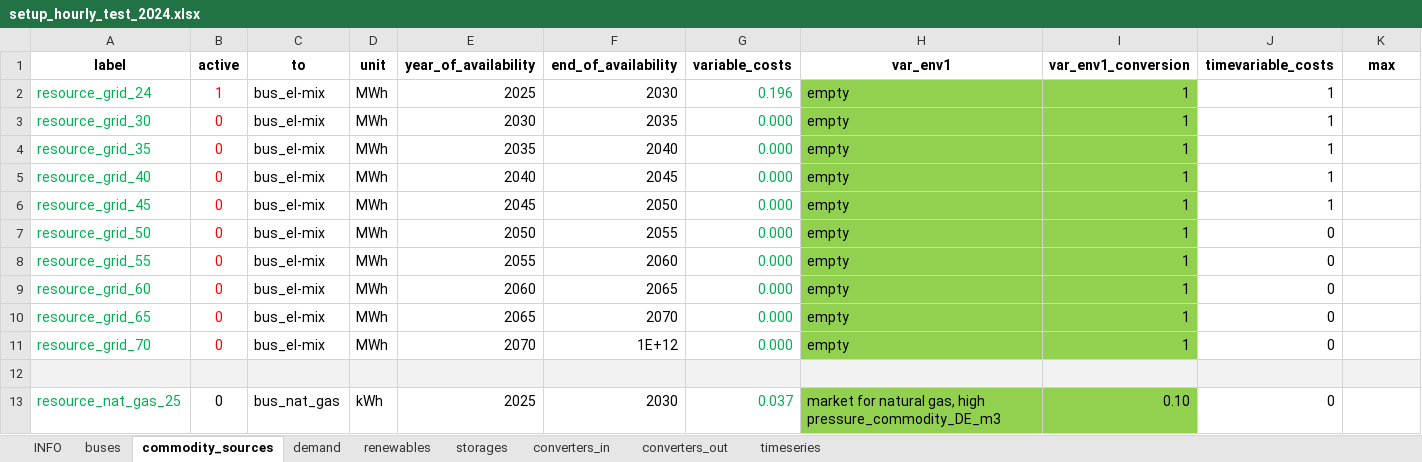
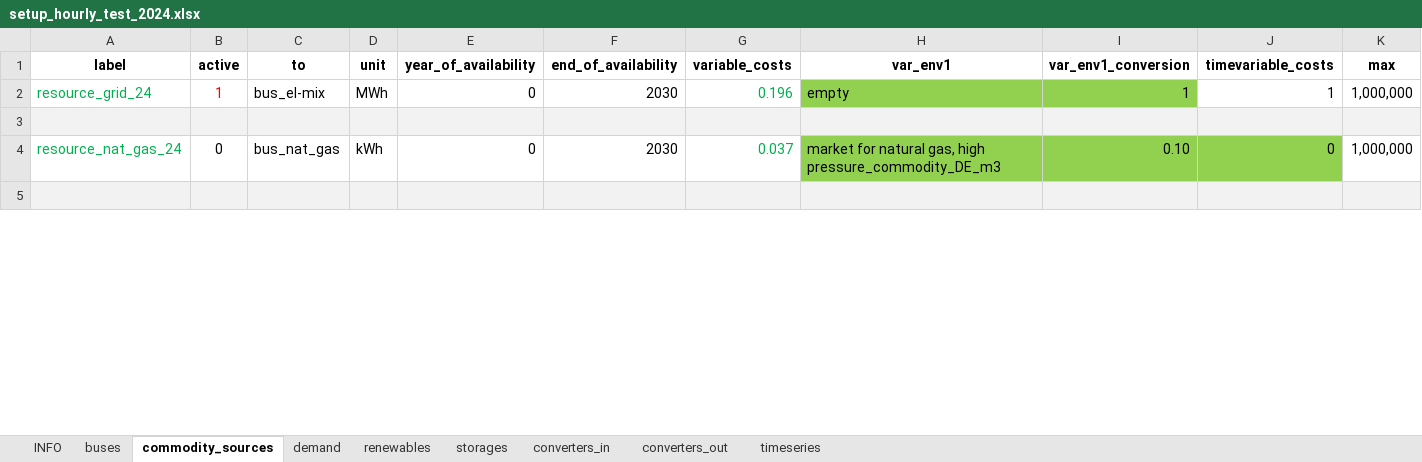
Before and after one commit to mco-sch/laend-pf, an Excel workbook: setup_hourly_test_2024.xlsx, sheet commodity_sources, drawn as a sheet; only a part is shown; the shorter side is filled out with more unchanged rows; values as stored, in another font and other column widths than the file's, no borders; conditional formats not drawn; removed rows and columns are numbered as before the commit, all else as after; rows hold the shown columns only; the diff covers the shown part only; the diff names each change by its address in the sheet, - before the commit and + after, or states it on an @@ line.

Commit message:
variable max parameter for sources & excess added

```diff
--- a/setup_hourly_test_2024.xlsx (sheet commodity_sources)
+++ b/setup_hourly_test_2024.xlsx (sheet commodity_sources)
-E2 (year_of_availability): 2025
+E2 (year_of_availability): 0
-K2 (max): (empty)
+K2 (max): 1,000,000
-row 3: resource_grid_30 | 0 | bus_el-mix | MWh | 2030 | 2035 | 0.000 | empty | 1 | 1
-row 4: resource_grid_35 | 0 | bus_el-mix | MWh | 2035 | 2040 | 0.000 | empty | 1 | 1
-row 5: resource_grid_40 | 0 | bus_el-mix | MWh | 2040 | 2045 | 0.000 | empty | 1 | 1
-row 6: resource_grid_45 | 0 | bus_el-mix | MWh | 2045 | 2050 | 0.000 | empty | 1 | 1
-row 7: resource_grid_50 | 0 | bus_el-mix | MWh | 2050 | 2055 | 0.000 | empty | 1 | 0
-row 8: resource_grid_55 | 0 | bus_el-mix | MWh | 2055 | 2060 | 0.000 | empty | 1 | 0
-row 9: resource_grid_60 | 0 | bus_el-mix | MWh | 2060 | 2065 | 0.000 | empty | 1 | 0
-row 10: resource_grid_65 | 0 | bus_el-mix | MWh | 2065 | 2070 | 0.000 | empty | 1 | 0
-row 11: resource_grid_70 | 0 | bus_el-mix | MWh | 2070 | 1E+12 | 0.000 | empty | 1 | 0
-A4 (label): resource_nat_gas_25
+A4 (label): resource_nat_gas_24
-E4 (year_of_availability): 2025
+E4 (year_of_availability): 0
-J4 fill: none
+J4 fill: #92D050
-K4 (max): (empty)
+K4 (max): 1,000,000
```
Also changed, not shown: 9 removed rows, 2 edited cells and cell formats elsewhere in this sheet, sheet renewables, sheet converters_out, sheet storages, sheet buses, sheet demand, sheet timeseries, formulas that keep their value, 1 other file.
